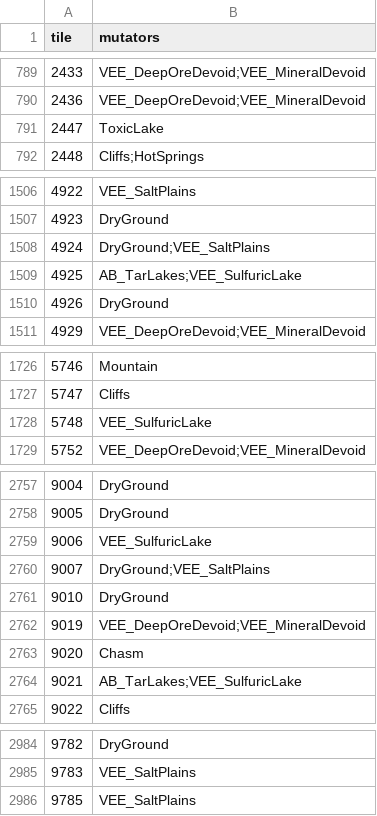
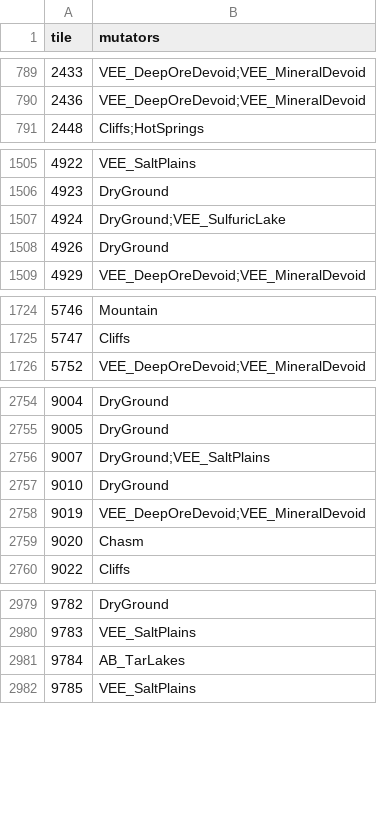
Before and after one commit to Lmandrake/RimMaster, a CSV file: world/ASHKARR_WORLDMAP_mutators.csv, drawn as a sheet; only a part is shown, gaps mark what is left out; the diff covers the shown part only.

```diff
--- a/world/ASHKARR_WORLDMAP_mutators.csv
+++ b/world/ASHKARR_WORLDMAP_mutators.csv
@@ -790,3 +790,2 @@ tile,mutators
 2436,VEE_DeepOreDevoid;VEE_MineralDevoid
-2447,ToxicLake
 2448,Cliffs;HotSprings
@@ -1507,4 +1506,3 @@ tile,mutators
 4923,DryGround
-4924,DryGround;VEE_SaltPlains
-4925,AB_TarLakes;VEE_SulfuricLake
+4924,DryGround;VEE_SulfuricLake
 4926,DryGround
@@ -1727,3 +1725,2 @@ tile,mutators
 5747,Cliffs
-5748,VEE_SulfuricLake
 5752,VEE_DeepOreDevoid;VEE_MineralDevoid
@@ -2758,3 +2755,2 @@ tile,mutators
 9005,DryGround
-9006,VEE_SulfuricLake
 9007,DryGround;VEE_SaltPlains
@@ -2763,3 +2759,2 @@ tile,mutators
 9020,Chasm
-9021,AB_TarLakes;VEE_SulfuricLake
 9022,Cliffs
@@ -2985,2 +2980,3 @@ tile,mutators
 9783,VEE_SaltPlains
+9784,AB_TarLakes
 9785,VEE_SaltPlains
```
Also changed, not shown: 5 removed rows and 8 edited cells elsewhere in this file, 1 other file.
